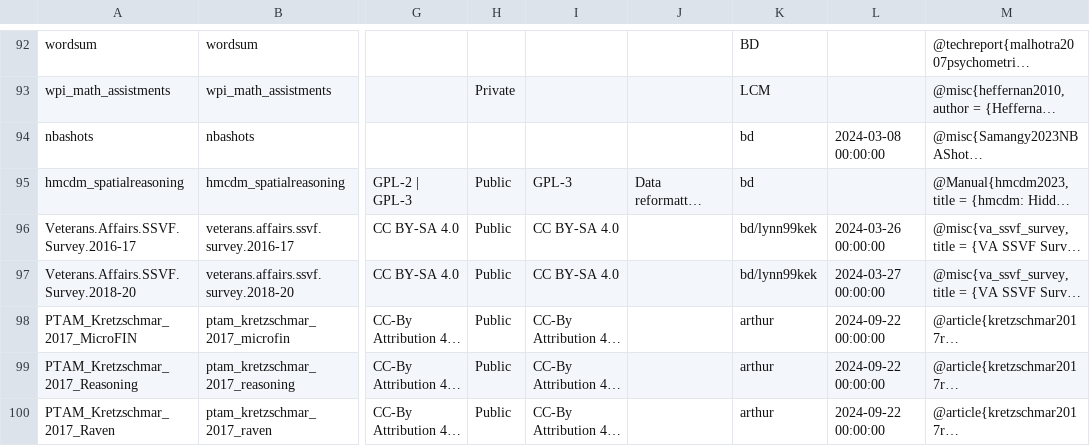
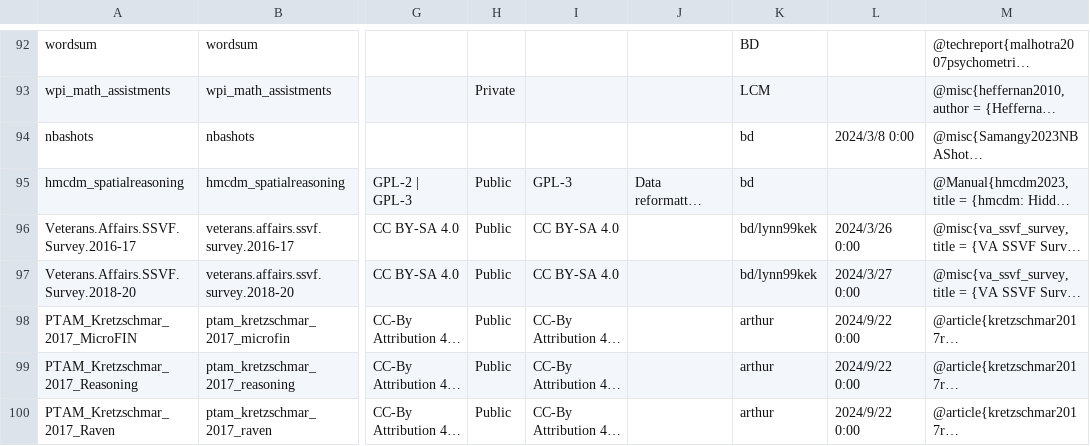
Before and after one commit to datapages/irw, a CSV file: data/BibTex_Manual.csv, drawn as a sheet; only a part is shown, gaps mark what is left out; long unchanged cells end in …; the diff covers the shown part only; the diff names each change by its address in the sheet, - before the commit and + after, or states it on an @@ line.

Commit message:
Fixed a small Bug

```diff
--- a/data/BibTex_Manual.csv
+++ b/data/BibTex_Manual.csv
-L94: 2024-03-08 00:00:00
+L94: 2024/3/8 0:00
-L96: 2024-03-26 00:00:00
+L96: 2024/3/26 0:00
-L97: 2024-03-27 00:00:00
+L97: 2024/3/27 0:00
-L98:L100: 2024-09-22 00:00:00
+L98:L100: 2024/9/22 0:00
```
Also changed, not shown: 7 edited cells elsewhere in this file.
